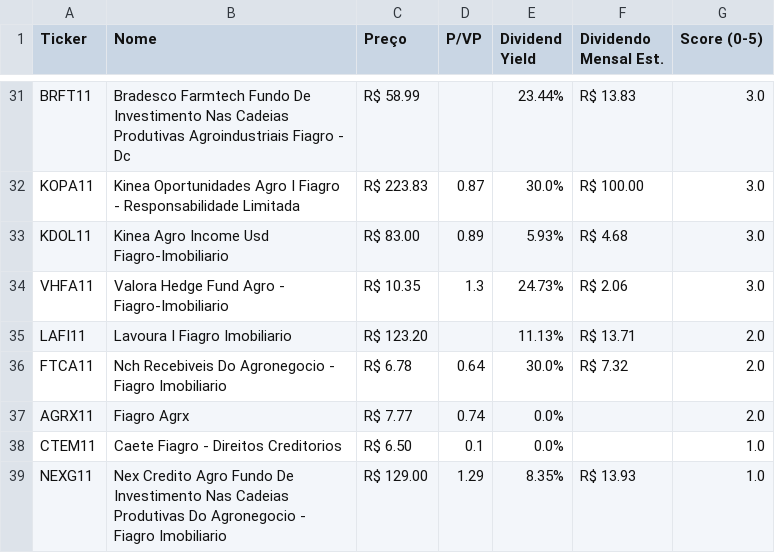
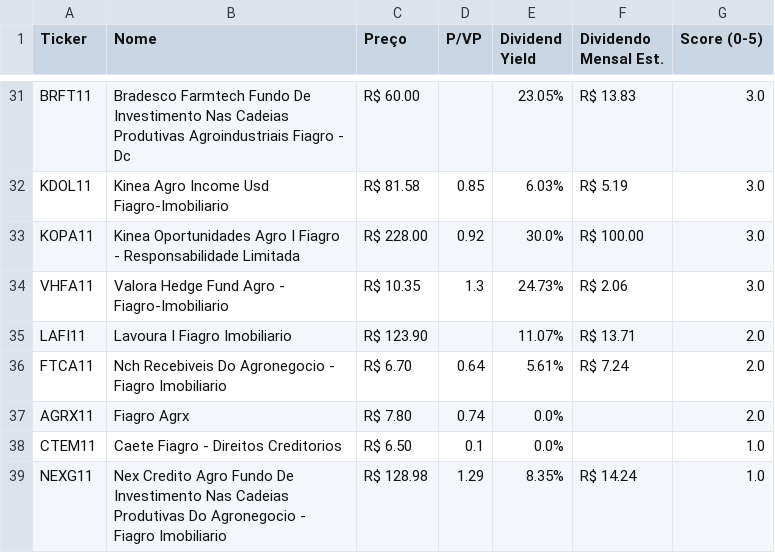
Before and after one commit to jucelinoss/radar_fundamentalista_b3, a CSV file: export_fiagros.csv, drawn as a sheet; only a part is shown, gaps mark what is left out; removed rows and columns are numbered as before the commit, all else as after; the diff covers the shown part only; the diff names each change by its address in the sheet, - before the commit and + after, or states it on an @@ line.

```diff
--- a/export_fiagros.csv
+++ b/export_fiagros.csv
-C31 (Preço): R$ 58.99
+C31 (Preço): R$ 60.00
-E31 (Dividend Yield): 23.44%
+E31 (Dividend Yield): 23.05%
+row 32: KDOL11 | Kinea Agro Income Usd Fiagro-Imobiliario | R$ 81.58 | 0.85 | 6.03% | R$ 5.19 | 3.0
-C33 (Preço): R$ 223.83
+C33 (Preço): R$ 228.00
-D33 (P/VP): 0.87
+D33 (P/VP): 0.92
-row 33: KDOL11 | Kinea Agro Income Usd Fiagro-Imobiliario | R$ 83.00 | 0.89 | 5.93% | R$ 4.68 | 3.0
-C35 (Preço): R$ 123.20
+C35 (Preço): R$ 123.90
-E35 (Dividend Yield): 11.13%
+E35 (Dividend Yield): 11.07%
-C36 (Preço): R$ 6.78
+C36 (Preço): R$ 6.70
-E36 (Dividend Yield): 30.0%
+E36 (Dividend Yield): 5.61%
-F36 (Dividendo Mensal Est.): R$ 7.32
+F36 (Dividendo Mensal Est.): R$ 7.24
-C37 (Preço): R$ 7.77
+C37 (Preço): R$ 7.80
-C39 (Preço): R$ 129.00
+C39 (Preço): R$ 128.98
-F39 (Dividendo Mensal Est.): R$ 13.93
+F39 (Dividendo Mensal Est.): R$ 14.24
```
Also changed, not shown: 4 added rows, 4 removed rows and 53 edited cells elsewhere in this file, export_fiis.csv, export_stocks.csv, 4 other files.
